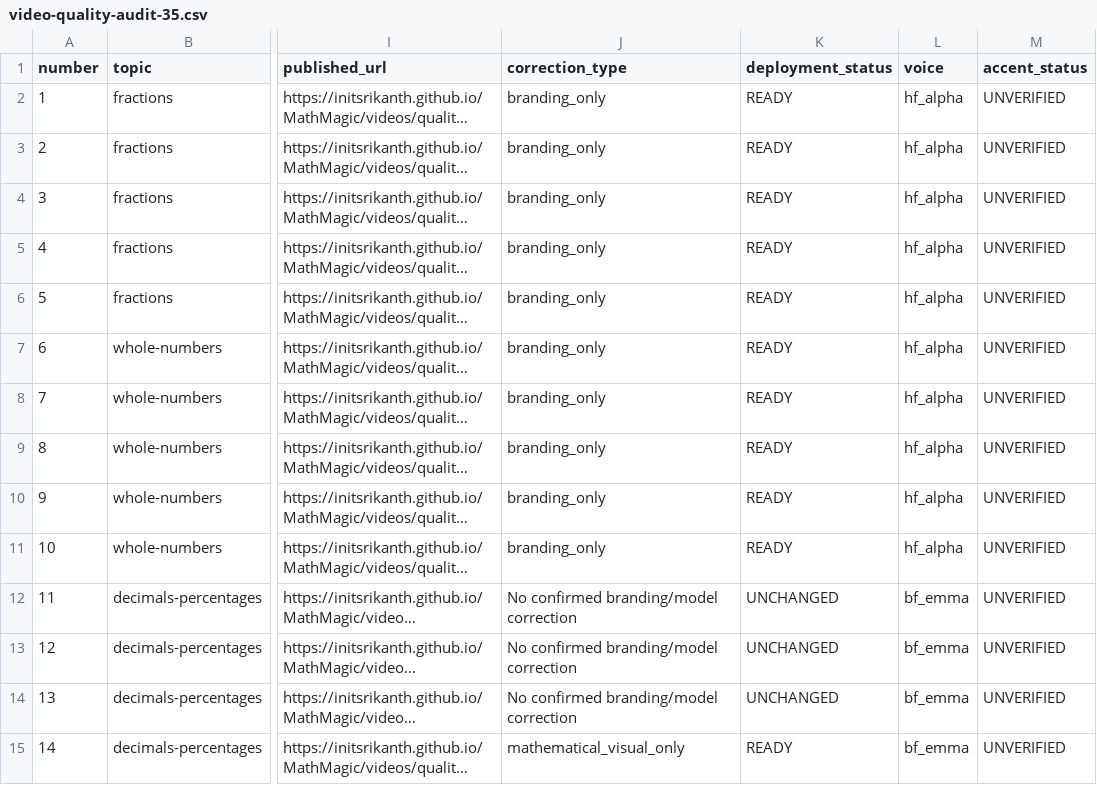
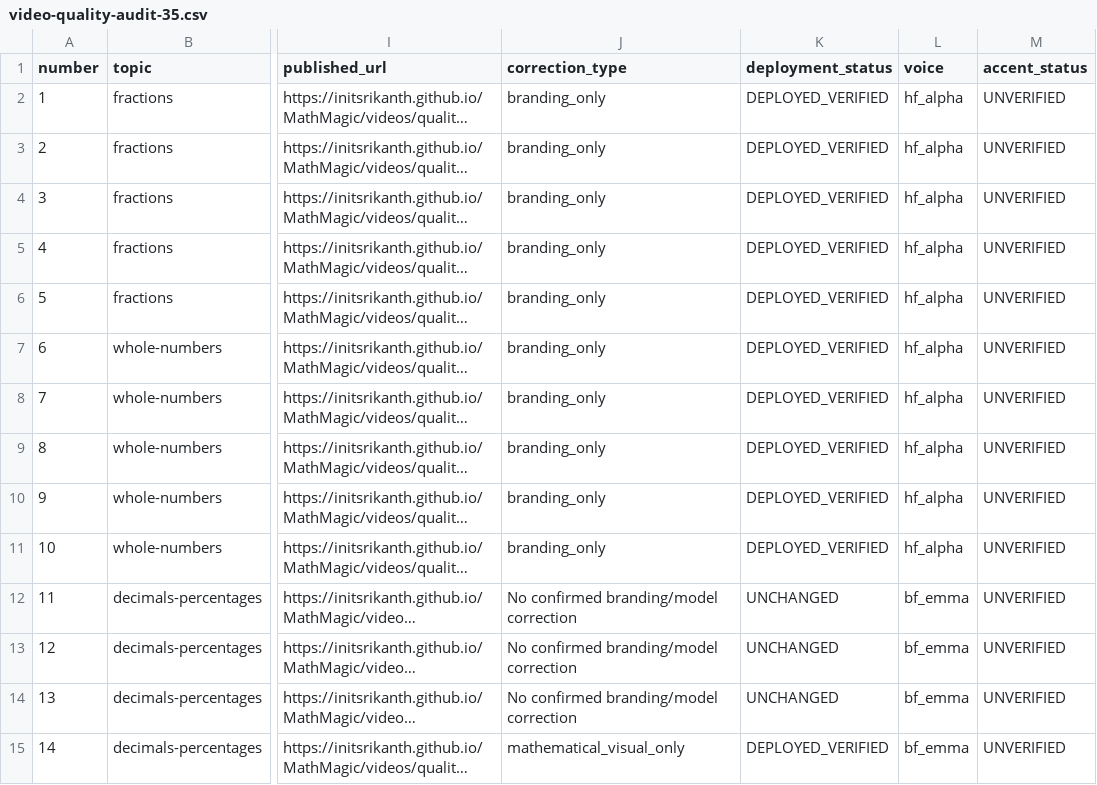
Before and after one commit to initSrikanth/MathMagic, a CSV file: docs/video-quality-audit-35.csv, drawn as a sheet; only a part is shown, gaps mark what is left out; long unchanged cells end in …; the diff covers the shown part only; the diff names each change by its address in the sheet, - before the commit and + after, or states it on an @@ line.

```diff
--- a/docs/video-quality-audit-35.csv
+++ b/docs/video-quality-audit-35.csv
-K2:K11 (deployment_status): READY
+K2:K11 (deployment_status): DEPLOYED_VERIFIED
-K15 (deployment_status): READY
+K15 (deployment_status): DEPLOYED_VERIFIED
```
Also changed, not shown: 21 edited cells elsewhere in this file, 36 other files.
